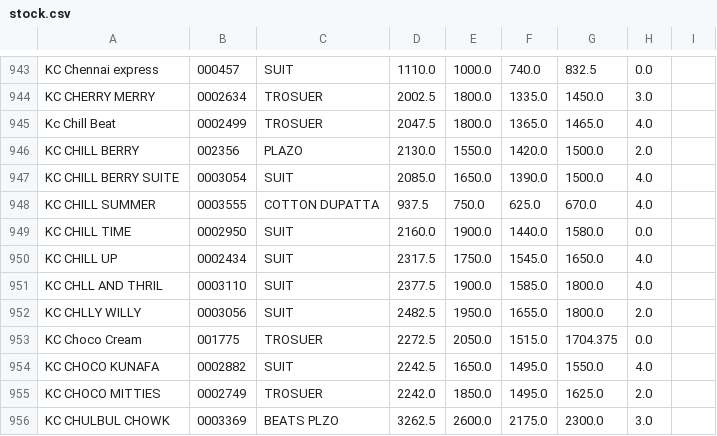
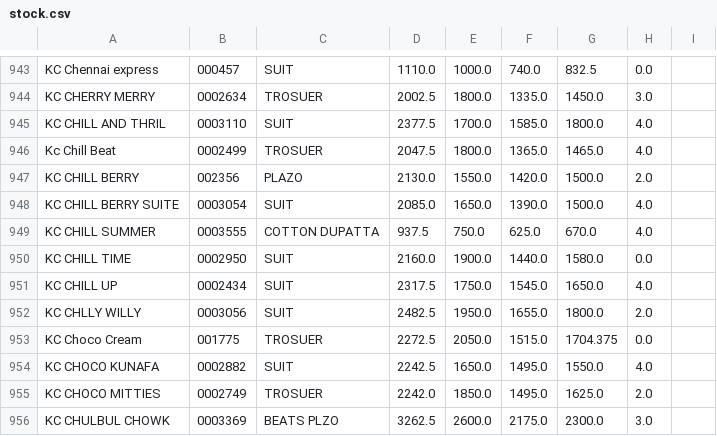
Before and after one commit to srfashoinned/srpsdlist, a CSV file: stock.csv, drawn as a sheet; only a part is shown, gaps mark what is left out.

Commit message:
Auto stock update

```diff
--- a/stock.csv
+++ b/stock.csv
@@ -944,2 +944,3 @@ KC Chennai express,000457,SUIT,1110.0,1000.0,740.0,832.5,0.0
 KC CHERRY MERRY,0002634,TROSUER,2002.5,1800.0,1335.0,1450.0,3.0
+KC CHILL AND THRIL,0003110,SUIT,2377.5,1700.0,1585.0,1800.0,4.0
 Kc Chill Beat,0002499,TROSUER,2047.5,1800.0,1365.0,1465.0,4.0
@@ -950,3 +951,2 @@ KC CHILL TIME,0002950,SUIT,2160.0,1900.0,1440.0,1580.0,0.0
 KC CHILL UP,0002434,SUIT,2317.5,1750.0,1545.0,1650.0,4.0
-KC CHLL AND THRIL,0003110,SUIT,2377.5,1900.0,1585.0,1800.0,4.0
 KC CHLLY WILLY,0003056,SUIT,2482.5,1950.0,1655.0,1800.0,2.0
```
Also changed, not shown: 1 other file.
